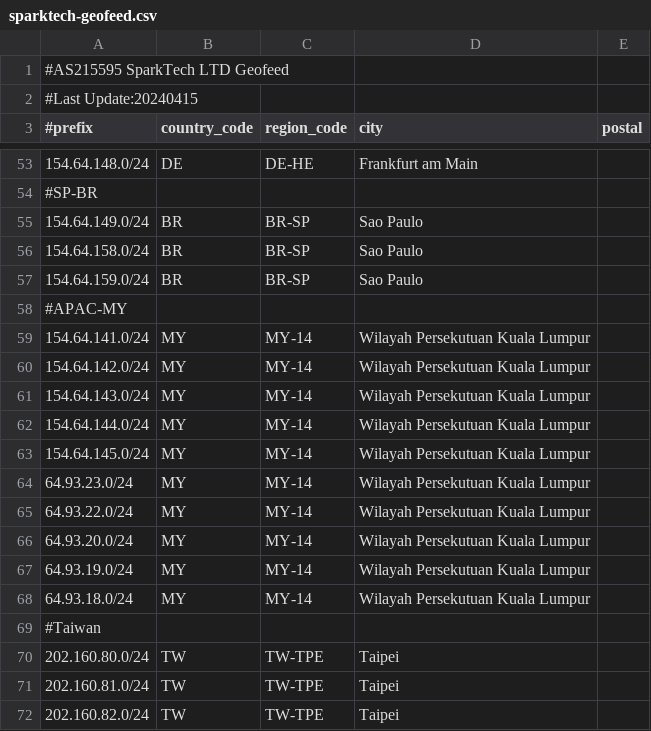
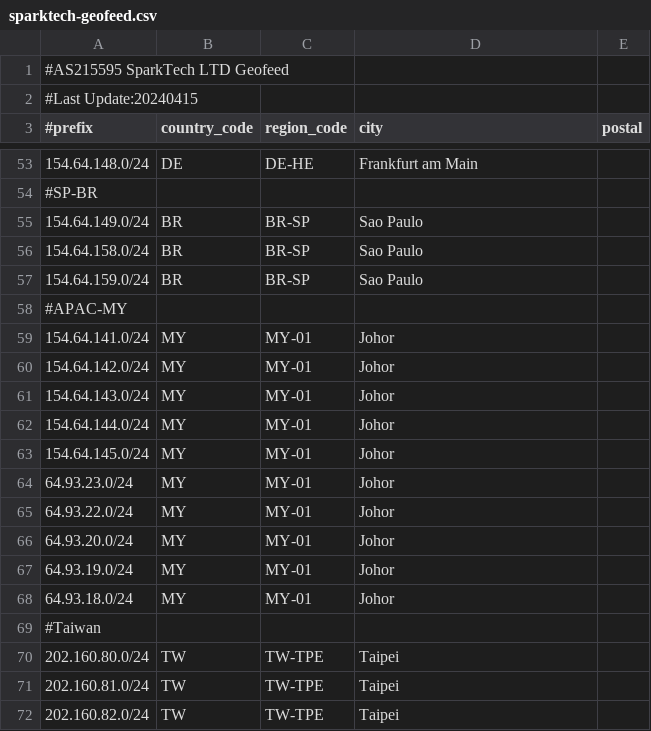
Before and after one commit to SparktTech/sparktech-geofeed, a CSV file: sparktech-geofeed.csv, drawn as a sheet; only a part is shown, gaps mark what is left out.

Commit message:
Update sparktech-geofeed.csv

```diff
--- a/sparktech-geofeed.csv
+++ b/sparktech-geofeed.csv
@@ -58,12 +58,12 @@
 #APAC-MY
-154.64.141.0/24,MY,MY-14,Wilayah Persekutuan Kuala Lumpur,
-154.64.142.0/24,MY,MY-14,Wilayah Persekutuan Kuala Lumpur,
-154.64.143.0/24,MY,MY-14,Wilayah Persekutuan Kuala Lumpur,
-154.64.144.0/24,MY,MY-14,Wilayah Persekutuan Kuala Lumpur,
-154.64.145.0/24,MY,MY-14,Wilayah Persekutuan Kuala Lumpur,
-64.93.23.0/24,MY,MY-14,Wilayah Persekutuan Kuala Lumpur,
-64.93.22.0/24,MY,MY-14,Wilayah Persekutuan Kuala Lumpur,
-64.93.20.0/24,MY,MY-14,Wilayah Persekutuan Kuala Lumpur,
-64.93.19.0/24,MY,MY-14,Wilayah Persekutuan Kuala Lumpur,
-64.93.18.0/24,MY,MY-14,Wilayah Persekutuan Kuala Lumpur,
+154.64.141.0/24,MY,MY-01,Johor,
+154.64.142.0/24,MY,MY-01,Johor,
+154.64.143.0/24,MY,MY-01,Johor,
+154.64.144.0/24,MY,MY-01,Johor,
+154.64.145.0/24,MY,MY-01,Johor,
+64.93.23.0/24,MY,MY-01,Johor,
+64.93.22.0/24,MY,MY-01,Johor,
+64.93.20.0/24,MY,MY-01,Johor,
+64.93.19.0/24,MY,MY-01,Johor,
+64.93.18.0/24,MY,MY-01,Johor,
 #Taiwan
```
